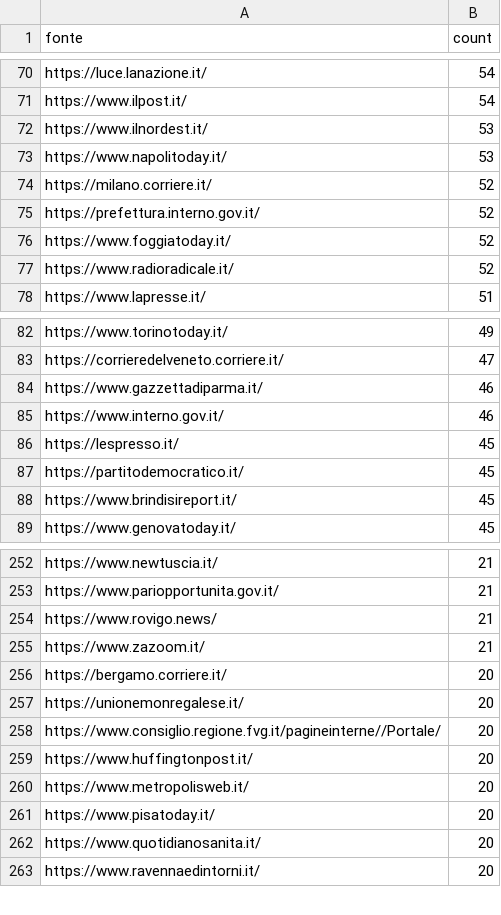
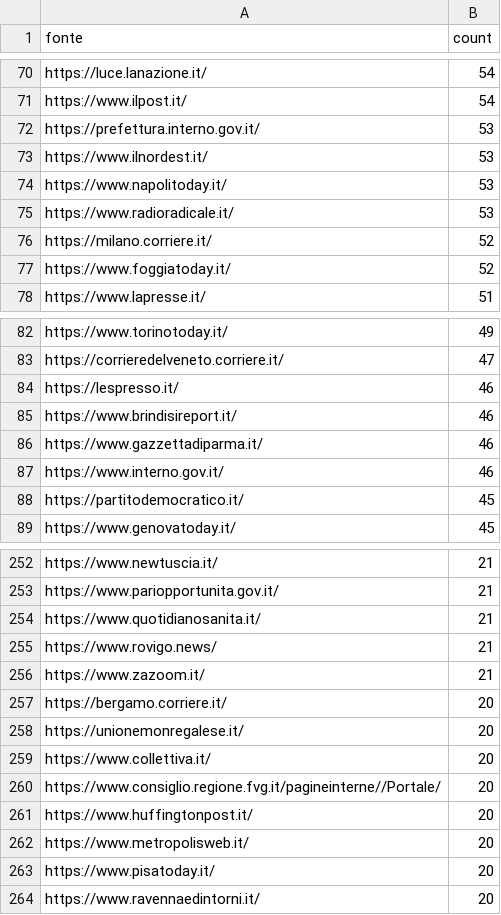
Before and after one commit to ondata/parole_che_uccidono, a CSV file: data/url_summary.csv, drawn as a sheet; only a part is shown, gaps mark what is left out; the diff covers the shown part only.

```diff
--- a/data/url_summary.csv
+++ b/data/url_summary.csv
@@ -71,8 +71,8 @@ https://luce.lanazione.it/,54
 https://www.ilpost.it/,54
+https://prefettura.interno.gov.it/,53
 https://www.ilnordest.it/,53
 https://www.napolitoday.it/,53
+https://www.radioradicale.it/,53
 https://milano.corriere.it/,52
-https://prefettura.interno.gov.it/,52
 https://www.foggiatoday.it/,52
-https://www.radioradicale.it/,52
 https://www.lapresse.it/,51
@@ -83,7 +83,7 @@ https://www.torinotoday.it/,49
 https://corrieredelveneto.corriere.it/,47
+https://lespresso.it/,46
+https://www.brindisireport.it/,46
 https://www.gazzettadiparma.it/,46
 https://www.interno.gov.it/,46
-https://lespresso.it/,45
 https://partitodemocratico.it/,45
-https://www.brindisireport.it/,45
 https://www.genovatoday.it/,45
@@ -253,2 +253,3 @@ https://www.newtuscia.it/,21
 https://www.pariopportunita.gov.it/,21
+https://www.quotidianosanita.it/,21
 https://www.rovigo.news/,21
@@ -257,2 +258,3 @@ https://bergamo.corriere.it/,20
 https://unionemonregalese.it/,20
+https://www.collettiva.it/,20
 https://www.consiglio.regione.fvg.it/pagineinterne//Portale/,20
@@ -261,3 +263,2 @@ https://www.metropolisweb.it/,20
 https://www.pisatoday.it/,20
-https://www.quotidianosanita.it/,20
 https://www.ravennaedintorni.it/,20
```
Also changed, not shown: 35 added rows, 26 removed rows and 9 edited cells elsewhere in this file, 1 other file.
